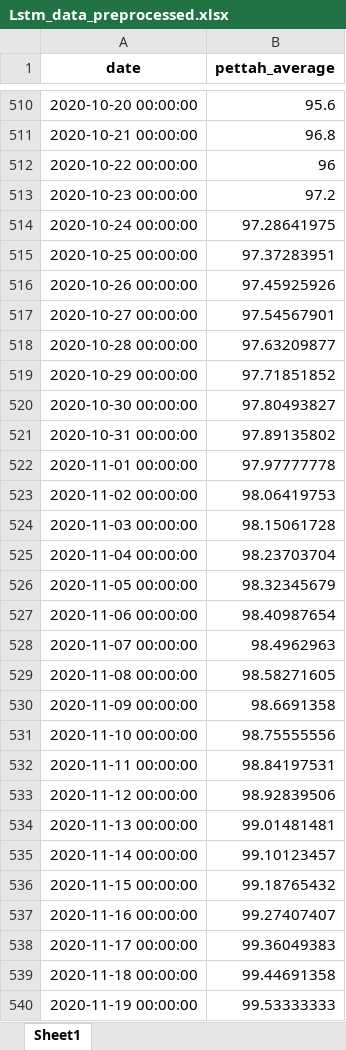
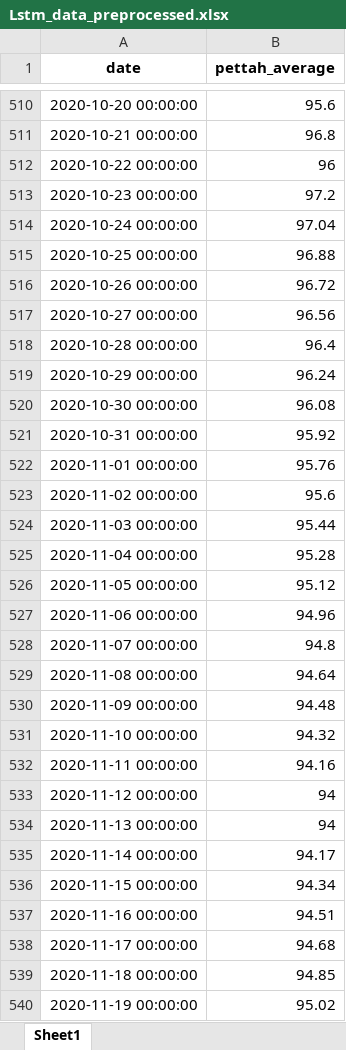
Before and after one commit to venura-Pussella/Nadu_2-Food-Price-Prediction, an Excel workbook: artifacts/data_preprocessing/Lstm_data_preprocessed.xlsx, sheet Sheet1, drawn as a sheet; only a part is shown, gaps mark what is left out; values as stored, in another font and other column widths than the file's, no borders; the diff covers the shown part only; the diff names each change by its address in the sheet, - before the commit and + after, or states it on an @@ line.

```diff
--- a/artifacts/data_preprocessing/Lstm_data_preprocessed.xlsx (sheet Sheet1)
+++ b/artifacts/data_preprocessing/Lstm_data_preprocessed.xlsx (sheet Sheet1)
-B514 (pettah_average): 97.28641975
+B514 (pettah_average): 97.04
-B515 (pettah_average): 97.37283951
+B515 (pettah_average): 96.88
-B516 (pettah_average): 97.45925926
+B516 (pettah_average): 96.72
-B517 (pettah_average): 97.54567901
+B517 (pettah_average): 96.56
-B518 (pettah_average): 97.63209877
+B518 (pettah_average): 96.4
-B519 (pettah_average): 97.71851852
+B519 (pettah_average): 96.24
-B520 (pettah_average): 97.80493827
+B520 (pettah_average): 96.08
-B521 (pettah_average): 97.89135802
+B521 (pettah_average): 95.92
-B522 (pettah_average): 97.97777778
+B522 (pettah_average): 95.76
-B523 (pettah_average): 98.06419753
+B523 (pettah_average): 95.6
-B524 (pettah_average): 98.15061728
+B524 (pettah_average): 95.44
-B525 (pettah_average): 98.23703704
+B525 (pettah_average): 95.28
-B526 (pettah_average): 98.32345679
+B526 (pettah_average): 95.12
-B527 (pettah_average): 98.40987654
+B527 (pettah_average): 94.96
-B528 (pettah_average): 98.4962963
+B528 (pettah_average): 94.8
-B529 (pettah_average): 98.58271605
+B529 (pettah_average): 94.64
-B530 (pettah_average): 98.6691358
+B530 (pettah_average): 94.48
-B531 (pettah_average): 98.75555556
+B531 (pettah_average): 94.32
-B532 (pettah_average): 98.84197531
+B532 (pettah_average): 94.16
-B533 (pettah_average): 98.92839506
+B533 (pettah_average): 94
-B534 (pettah_average): 99.01481481
+B534 (pettah_average): 94
-B535 (pettah_average): 99.10123457
+B535 (pettah_average): 94.17
-B536 (pettah_average): 99.18765432
+B536 (pettah_average): 94.34
-B537 (pettah_average): 99.27407407
+B537 (pettah_average): 94.51
-B538 (pettah_average): 99.36049383
+B538 (pettah_average): 94.68
-B539 (pettah_average): 99.44691358
+B539 (pettah_average): 94.85
-B540 (pettah_average): 99.53333333
+B540 (pettah_average): 95.02
```
Also changed, not shown: 165 added rows and 99 edited cells elsewhere in this sheet, artifacts/data_ingestion/Lstm_Dates.xlsx, artifacts/data_transformation/lstm_transformed.xlsx, 49 other files.
